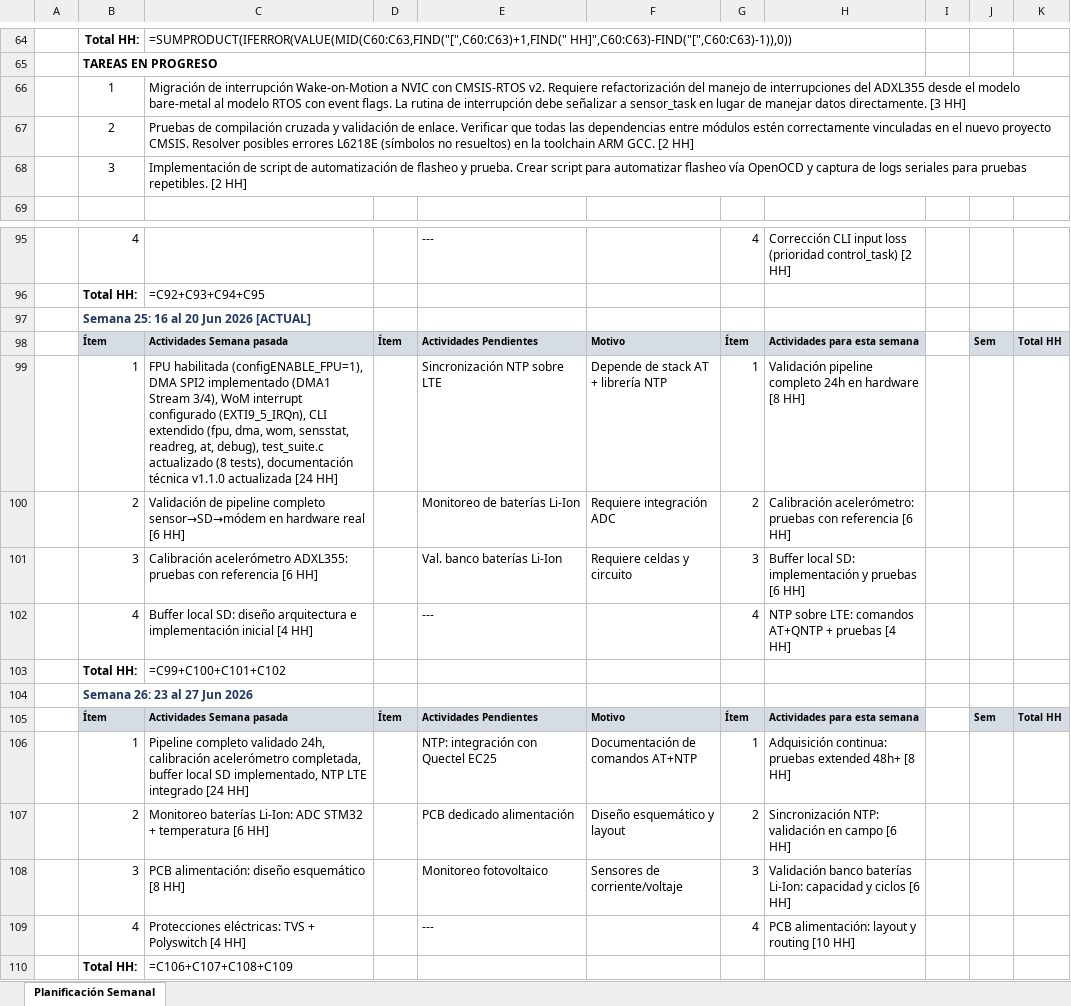
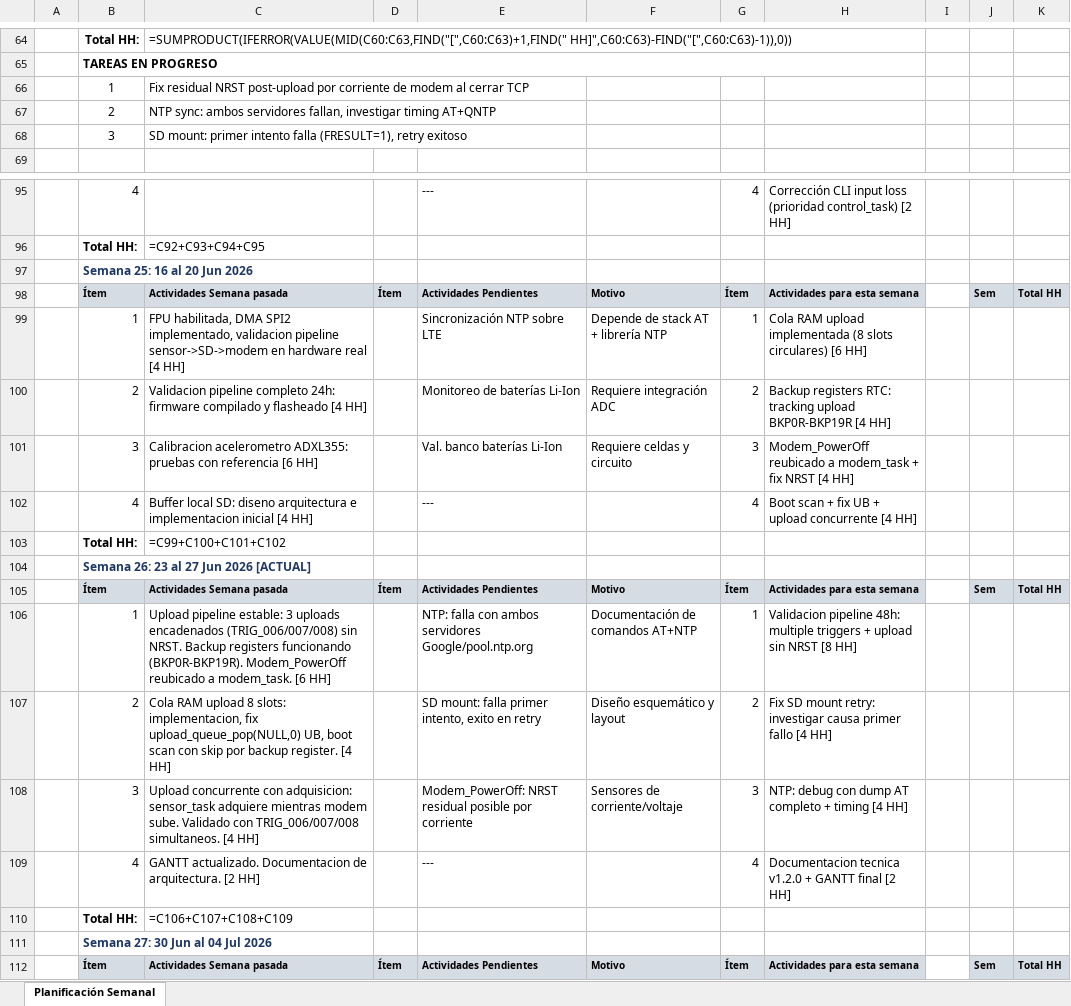
Before and after one commit to tonetooo/cmsis-test, an Excel workbook: docs/planning/creador gantt/Planificación semanal actual .xlsx, sheet Planificación Semanal, drawn as a sheet; only a part is shown, gaps mark what is left out; the shorter side is filled out with more unchanged rows; values as stored, in another font and other column widths than the file's, no borders; formulas without a stored value are shown as written; charts and pictures not drawn; the diff names each change by its address in the sheet, - before the commit and + after, or states it on an @@ line.

```diff
--- a/docs/planning/creador gantt/Planificación semanal actual .xlsx (sheet Planificación Semanal)
+++ b/docs/planning/creador gantt/Planificación semanal actual .xlsx (sheet Planificación Semanal)
-C66: Migración de interrupción Wake-on-Motion a NVIC con CMSIS-RTOS v2. Requiere refactorización del manejo de interrupciones del ADXL355 desde el modelo bare-metal al modelo RTOS con event flags. La rutina de interrupción debe señalizar a sensor_task en lugar de manejar datos directamente. [3 HH]
+C66: Fix residual NRST post-upload por corriente de modem al cerrar TCP
-C67: Pruebas de compilación cruzada y validación de enlace. Verificar que todas las dependencias entre módulos estén correctamente vinculadas en el nuevo proyecto CMSIS. Resolver posibles errores L6218E (símbolos no resueltos) en la toolchain ARM GCC. [2 HH]
+C67: NTP sync: ambos servidores fallan, investigar timing AT+QNTP
-C68: Implementación de script de automatización de flasheo y prueba. Crear script para automatizar flasheo vía OpenOCD y captura de logs seriales para pruebas repetibles. [2 HH]
+C68: SD mount: primer intento falla (FRESULT=1), retry exitoso
-B97: Semana 25: 16 al 20 Jun 2026 [ACTUAL]
+B97: Semana 25: 16 al 20 Jun 2026
-C99: FPU habilitada (configENABLE_FPU=1), DMA SPI2 implementado (DMA1 Stream 3/4), WoM interrupt configurado (EXTI9_5_IRQn), CLI extendido (fpu, dma, wom, sensstat, readreg, at, debug), test_suite.c actualizado (8 tests), documentación técnica v1.1.0 actualizada [24 HH]
+C99: FPU habilitada, DMA SPI2 implementado, validacion pipeline sensor->SD->modem en hardware real [4 HH]
-H99: Validación pipeline completo 24h en hardware [8 HH]
+H99: Cola RAM upload implementada (8 slots circulares) [6 HH]
-C100: Validación de pipeline completo sensor→SD→módem en hardware real [6 HH]
+C100: Validacion pipeline completo 24h: firmware compilado y flasheado [4 HH]
-H100: Calibración acelerómetro: pruebas con referencia [6 HH]
+H100: Backup registers RTC: tracking upload BKP0R-BKP19R [4 HH]
-C101: Calibración acelerómetro ADXL355: pruebas…
+C101: Calibracion acelerometro ADXL355: pruebas…
-H101: Buffer local SD: implementación y pruebas [6 HH]
+H101: Modem_PowerOff reubicado a modem_task + fix NRST [4 HH]
-C102: …local SD: diseño arquitectura e implementación inicial [4…
+C102: …local SD: diseno arquitectura e implementacion inicial [4…
-H102: NTP sobre LTE: comandos AT+QNTP + pruebas [4 HH]
+H102: Boot scan + fix UB + upload concurrente [4 HH]
-B104: Semana 26: 23 al 27 Jun 2026
+B104: Semana 26: 23 al 27 Jun 2026 [ACTUAL]
-C106: Pipeline completo validado 24h, calibración acelerómetro completada, buffer local SD implementado, NTP LTE integrado [24 HH]
+C106: Upload pipeline estable: 3 uploads encadenados (TRIG_006/007/008) sin NRST. Backup registers funcionando (BKP0R-BKP19R). Modem_PowerOff reubicado a modem_task. [6 HH]
-E106: NTP: integración con Quectel EC25
+E106: NTP: falla con ambos servidores Google/pool.ntp.org
-H106: Adquisición continua: pruebas extended 48h+ [8 HH]
+H106: Validacion pipeline 48h: multiple triggers + upload sin NRST [8 HH]
-C107: Monitoreo baterías Li-Ion: ADC STM32 + temperatura [6 HH]
+C107: Cola RAM upload 8 slots: implementacion, fix upload_queue_pop(NULL,0) UB, boot scan con skip por backup register. [4 HH]
-E107: PCB dedicado alimentación
+E107: SD mount: falla primer intento, exito en retry
-H107: Sincronización NTP: validación en campo [6 HH]
+H107: Fix SD mount retry: investigar causa primer fallo [4 HH]
-C108: PCB alimentación: diseño esquemático [8 HH]
+C108: Upload concurrente con adquisicion: sensor_task adquiere mientras modem sube. Validado con TRIG_006/007/008 simultaneos. [4 HH]
-E108: Monitoreo fotovoltaico
+E108: Modem_PowerOff: NRST residual posible por corriente
-H108: Validación banco baterías Li-Ion: capacidad y ciclos [6 HH]
+H108: NTP: debug con dump AT completo + timing [4 HH]
-C109: Protecciones eléctricas: TVS + Polyswitch [4 HH]
+C109: GANTT actualizado. Documentacion de arquitectura. [2 HH]
-H109: PCB alimentación: layout y routing [10 HH]
+H109: Documentacion tecnica v1.2.0 + GANTT final [2 HH]
```
Also changed, not shown: charts or pictures, docs/planning/creador gantt/GANTT 2026.xlsx, 9 other files.
